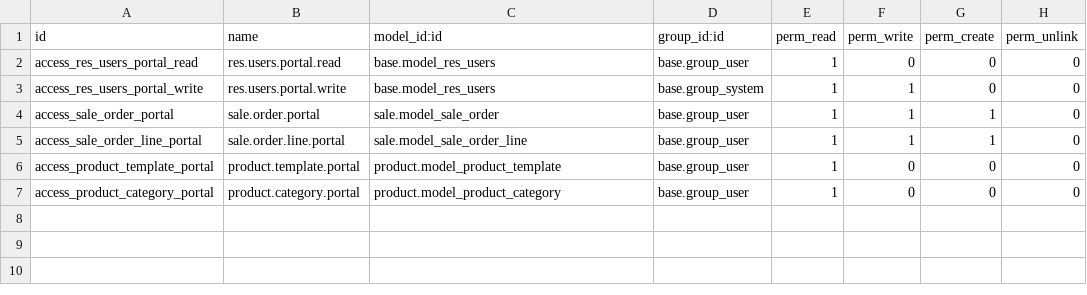
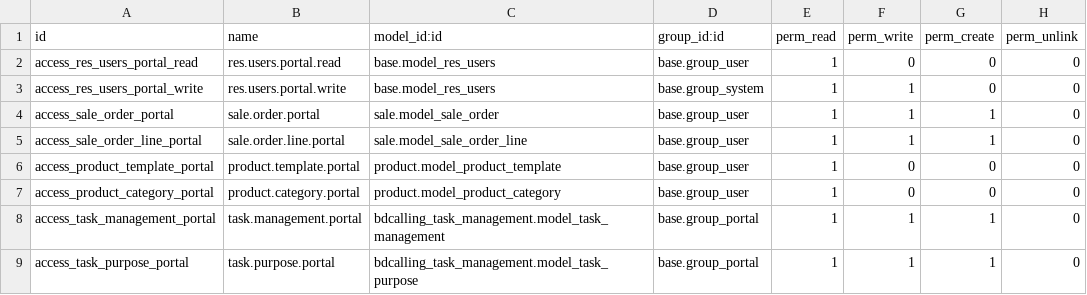
Before and after one commit to njnadim2cse/sales_portal, a CSV file: sales_management_portal/security/ir.model.access.csv, drawn as a sheet; the diff names each change by its address in the sheet, - before the commit and + after, or states it on an @@ line.

```diff
--- a/sales_management_portal/security/ir.model.access.csv
+++ b/sales_management_portal/security/ir.model.access.csv
+row 8: access_task_management_portal | task.management.portal | bdcalling_task_management.model_task_management | base.group_portal | 1 | 1 | 1 | 0
+row 9: access_task_purpose_portal | task.purpose.portal | bdcalling_task_management.model_task_purpose | base.group_portal | 1 | 1 | 1 | 0
```
Also changed, not shown: 39 other files.
